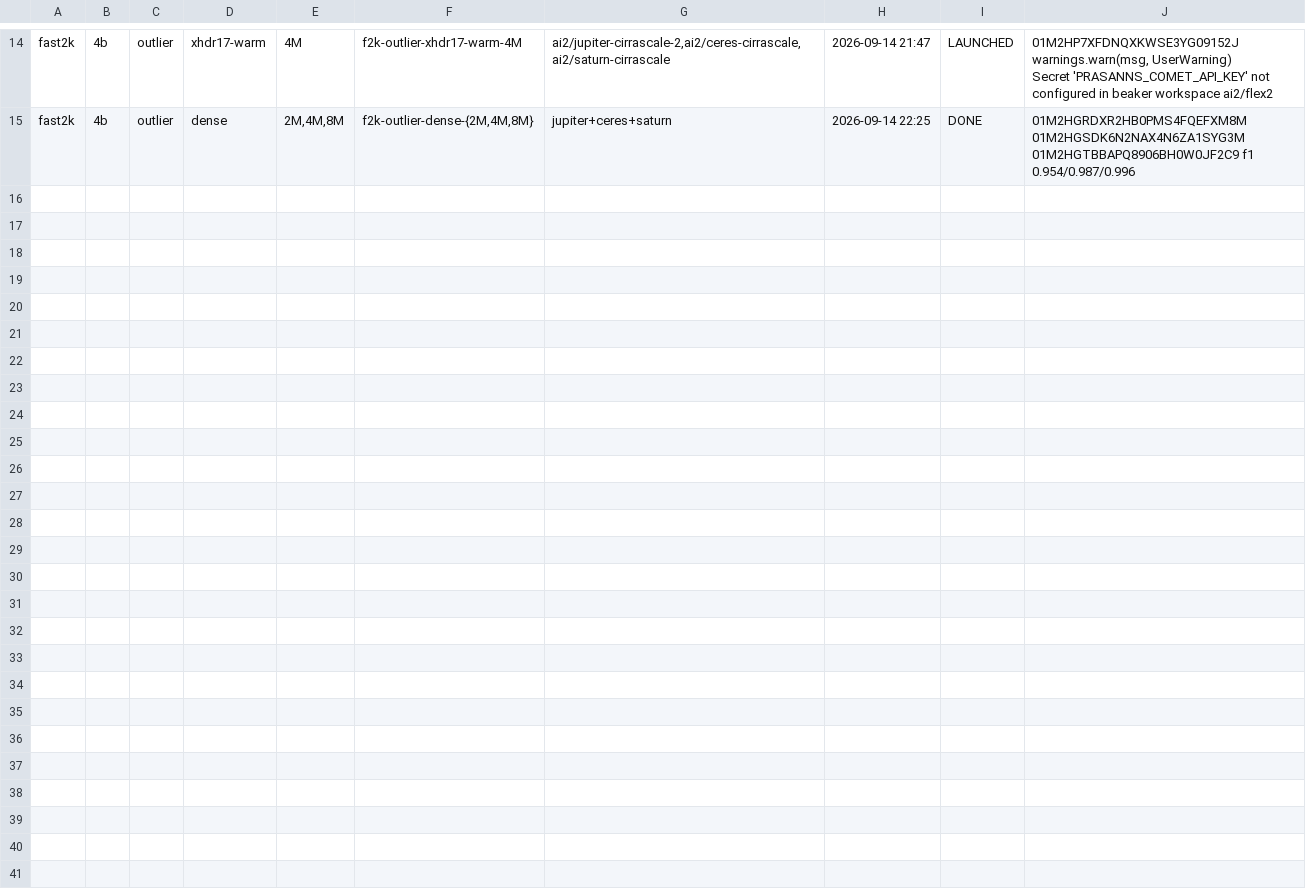
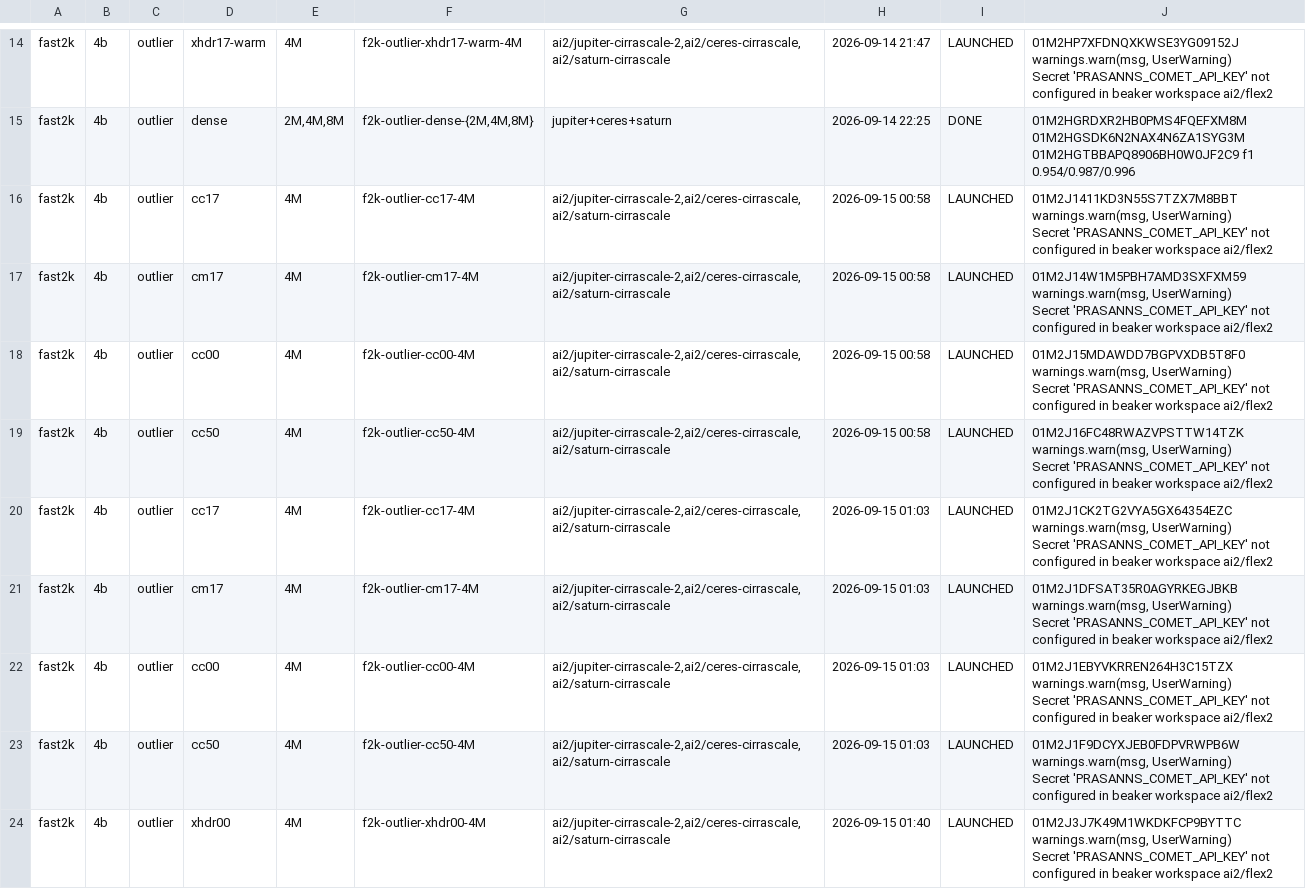
Before and after one commit to allenai/OLMo-core, a TSV file: debug/ds64_fast2k/LAUNCH_LEDGER.tsv, drawn as a sheet; only a part is shown, gaps mark what is left out; ↵ is a line break in a cell; the diff names each change by its address in the sheet, - before the commit and + after, or states it on an @@ line.

```diff
--- a/debug/ds64_fast2k/LAUNCH_LEDGER.tsv
+++ b/debug/ds64_fast2k/LAUNCH_LEDGER.tsv
+row 16: fast2k | 4b | outlier | cc17 | 4M | f2k-outlier-cc17-4M | ai2/jupiter-cirrascale-2,ai2/ceres-cirrascale,ai2/saturn-cirrascale | 2026-09-15 00:58 | LAUNCHED | 01M2J1411KD3N55S7TZX7M8BBT warnings.warn(msg, UserWarning) ↵ Secret 'PRASANNS_COMET_API_KEY' not configured in beaker workspace ai2/flex2
+row 17: fast2k | 4b | outlier | cm17 | 4M | f2k-outlier-cm17-4M | ai2/jupiter-cirrascale-2,ai2/ceres-cirrascale,ai2/saturn-cirrascale | 2026-09-15 00:58 | LAUNCHED | 01M2J14W1M5PBH7AMD3SXFXM59 warnings.warn(msg, UserWarning) ↵ Secret 'PRASANNS_COMET_API_KEY' not configured in beaker workspace ai2/flex2
+row 18: fast2k | 4b | outlier | cc00 | 4M | f2k-outlier-cc00-4M | ai2/jupiter-cirrascale-2,ai2/ceres-cirrascale,ai2/saturn-cirrascale | 2026-09-15 00:58 | LAUNCHED | 01M2J15MDAWDD7BGPVXDB5T8F0 warnings.warn(msg, UserWarning) ↵ Secret 'PRASANNS_COMET_API_KEY' not configured in beaker workspace ai2/flex2
+row 19: fast2k | 4b | outlier | cc50 | 4M | f2k-outlier-cc50-4M | ai2/jupiter-cirrascale-2,ai2/ceres-cirrascale,ai2/saturn-cirrascale | 2026-09-15 00:58 | LAUNCHED | 01M2J16FC48RWAZVPSTTW14TZK warnings.warn(msg, UserWarning) ↵ Secret 'PRASANNS_COMET_API_KEY' not configured in beaker workspace ai2/flex2
+row 20: fast2k | 4b | outlier | cc17 | 4M | f2k-outlier-cc17-4M | ai2/jupiter-cirrascale-2,ai2/ceres-cirrascale,ai2/saturn-cirrascale | 2026-09-15 01:03 | LAUNCHED | 01M2J1CK2TG2VYA5GX64354EZC warnings.warn(msg, UserWarning) ↵ Secret 'PRASANNS_COMET_API_KEY' not configured in beaker workspace ai2/flex2
+row 21: fast2k | 4b | outlier | cm17 | 4M | f2k-outlier-cm17-4M | ai2/jupiter-cirrascale-2,ai2/ceres-cirrascale,ai2/saturn-cirrascale | 2026-09-15 01:03 | LAUNCHED | 01M2J1DFSAT35R0AGYRKEGJBKB warnings.warn(msg, UserWarning) ↵ Secret 'PRASANNS_COMET_API_KEY' not configured in beaker workspace ai2/flex2
+row 22: fast2k | 4b | outlier | cc00 | 4M | f2k-outlier-cc00-4M | ai2/jupiter-cirrascale-2,ai2/ceres-cirrascale,ai2/saturn-cirrascale | 2026-09-15 01:03 | LAUNCHED | 01M2J1EBYVKRREN264H3C15TZX warnings.warn(msg, UserWarning) ↵ Secret 'PRASANNS_COMET_API_KEY' not configured in beaker workspace ai2/flex2
+row 23: fast2k | 4b | outlier | cc50 | 4M | f2k-outlier-cc50-4M | ai2/jupiter-cirrascale-2,ai2/ceres-cirrascale,ai2/saturn-cirrascale | 2026-09-15 01:03 | LAUNCHED | 01M2J1F9DCYXJEB0FDPVRWPB6W warnings.warn(msg, UserWarning) ↵ Secret 'PRASANNS_COMET_API_KEY' not configured in beaker workspace ai2/flex2
+row 24: fast2k | 4b | outlier | xhdr00 | 4M | f2k-outlier-xhdr00-4M | ai2/jupiter-cirrascale-2,ai2/ceres-cirrascale,ai2/saturn-cirrascale | 2026-09-15 01:40 | LAUNCHED | 01M2J3J7K49M1WKDKFCP9BYTTC warnings.warn(msg, UserWarning) ↵ Secret 'PRASANNS_COMET_API_KEY' not configured in beaker workspace ai2/flex2
```
Also changed, not shown: debug/ds64_fast2k/results.csv, 2 other files.
